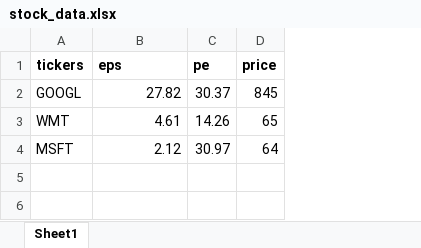
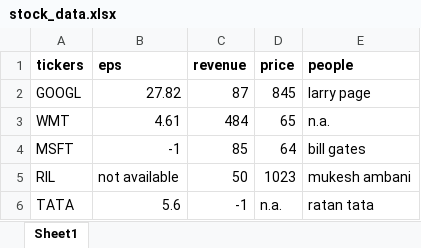
Before and after one commit to codebasics/py, an Excel workbook: pandas/4_read_write_to_excel/stock_data.xlsx, sheet Sheet1, drawn as a sheet; values as stored, in another font and other column widths than the file's, no borders; removed rows and columns are numbered as before the commit, all else as after; the diff names each change by its address in the sheet, - before the commit and + after, or states it on an @@ line.

Commit message:
added read write excel file folder

```diff
--- a/pandas/4_read_write_to_excel/stock_data.xlsx (sheet Sheet1)
+++ b/pandas/4_read_write_to_excel/stock_data.xlsx (sheet Sheet1)
-column C (pe), rows 2-4: 30.37 | 14.26 | 30.97
+column C (revenue), rows 2-4: 87 | 484 | 85
+column E (people), rows 2-4: larry page | n.a. | bill gates
-B4 (eps): 2.12
+B4 (eps): -1
+row 5: RIL | not available | 50 | 1023 | mukesh ambani
+row 6: TATA | 5.6 | -1 | n.a. | ratan tata
```
Also changed, not shown: pandas/4_read_write_to_excel/new.xlsx, pandas/4_read_write_to_excel/stocks_weather.xlsx, 8 other files.
